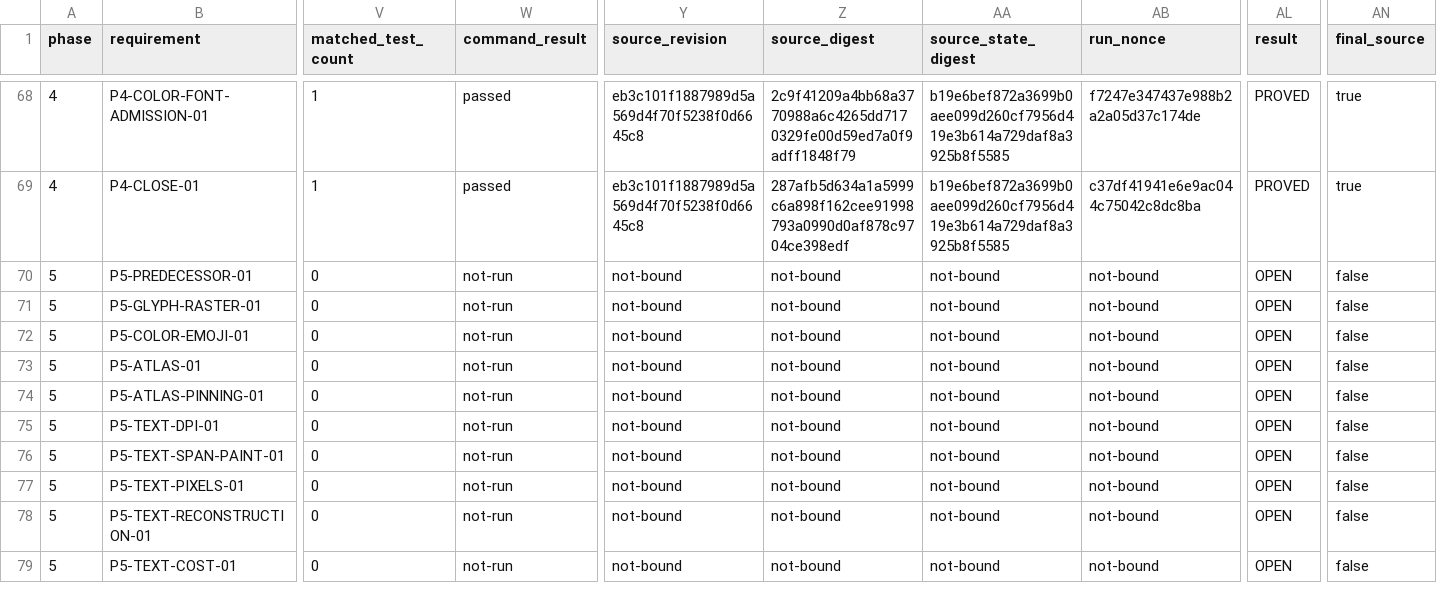
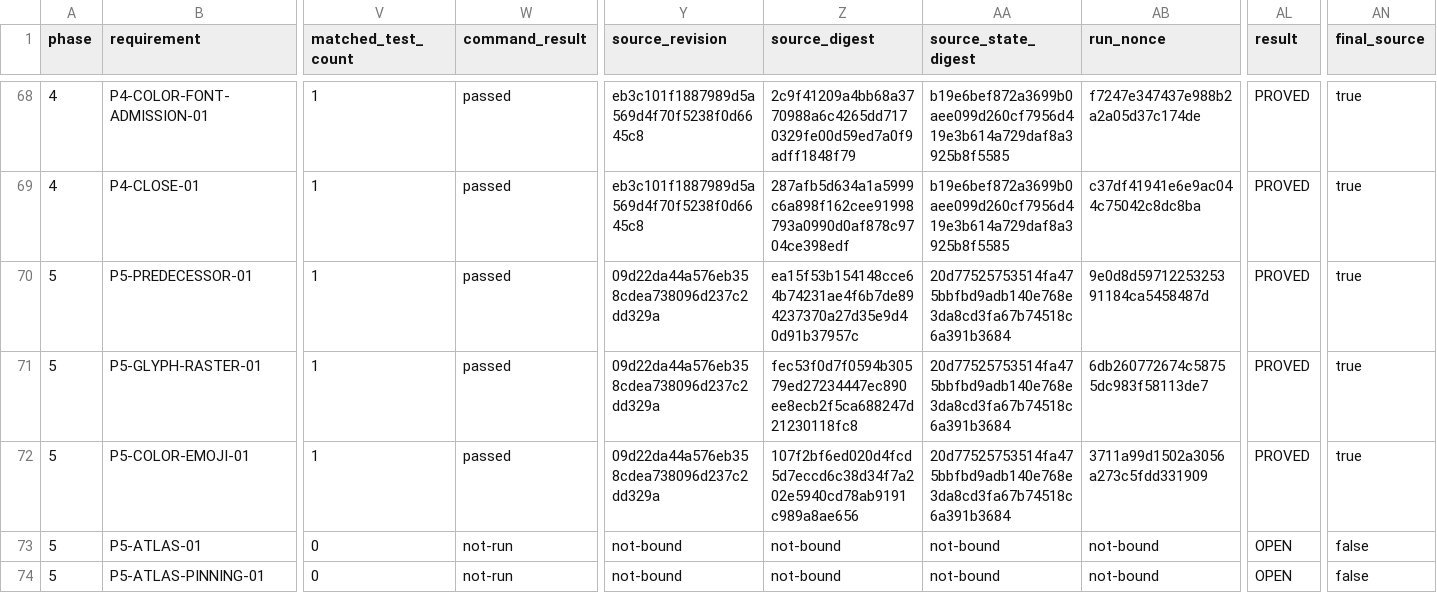
Before and after one commit to recnepspencer/forge, a CSV file: _docs/worth-ui/milestone-3.14.1-proof-ledger.csv, drawn as a sheet; only a part is shown, gaps mark what is left out; the shorter side is filled out with more unchanged rows; the diff covers the shown part only; the diff names each change by its address in the sheet, - before the commit and + after, or states it on an @@ line.

Commit message:
test(ui): retain Phase 5 raster closure evidence

```diff
--- a/_docs/worth-ui/milestone-3.14.1-proof-ledger.csv
+++ b/_docs/worth-ui/milestone-3.14.1-proof-ledger.csv
-V70:V72 (matched_test_count): 0
+V70:V72 (matched_test_count): 1
-W70:W72 (command_result): not-run
+W70:W72 (command_result): passed
-Y70:Y72 (source_revision): not-bound
+Y70:Y72 (source_revision): 09d22da44a576eb358cdea738096d237c2dd329a
-Z70 (source_digest): not-bound
+Z70 (source_digest): ea15f53b154148cce64b74231ae4f6b7de894237370a27d35e9d40d91b37957c
-AA70:AA72 (source_state_digest): not-bound
+AA70:AA72 (source_state_digest): 20d77525753514fa475bbfbd9adb140e768e3da8cd3fa67b74518c6a391b3684
-AB70 (run_nonce): not-bound
+AB70 (run_nonce): 9e0d8d5971225325391184ca5458487d
-AL70:AL72 (result): OPEN
+AL70:AL72 (result): PROVED
-AN70:AN72 (final_source): false
+AN70:AN72 (final_source): true
-Z71 (source_digest): not-bound
+Z71 (source_digest): fec53f0d7f0594b30579ed27234447ec890ee8ecb2f5ca688247d21230118fc8
-AB71 (run_nonce): not-bound
+AB71 (run_nonce): 6db260772674c58755dc983f58113de7
-Z72 (source_digest): not-bound
+Z72 (source_digest): 107f2bf6ed020d4fcd5d7eccd6c38d34f7a202e5940cd78ab9191c989a8ae656
-AB72 (run_nonce): not-bound
+AB72 (run_nonce): 3711a99d1502a3056a273c5fdd331909
```
Also changed, not shown: 3 edited cells elsewhere in this file, 4 other files.
